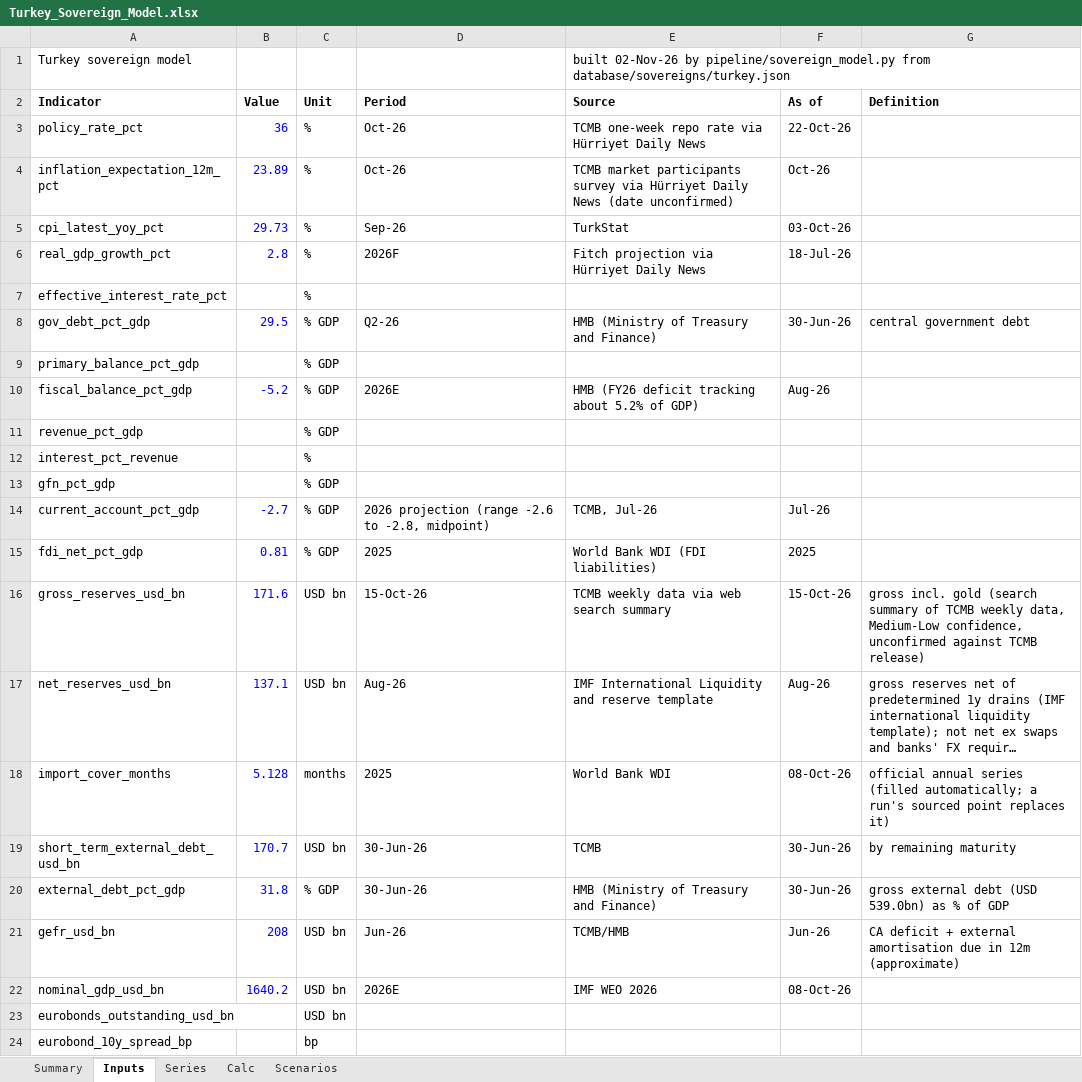
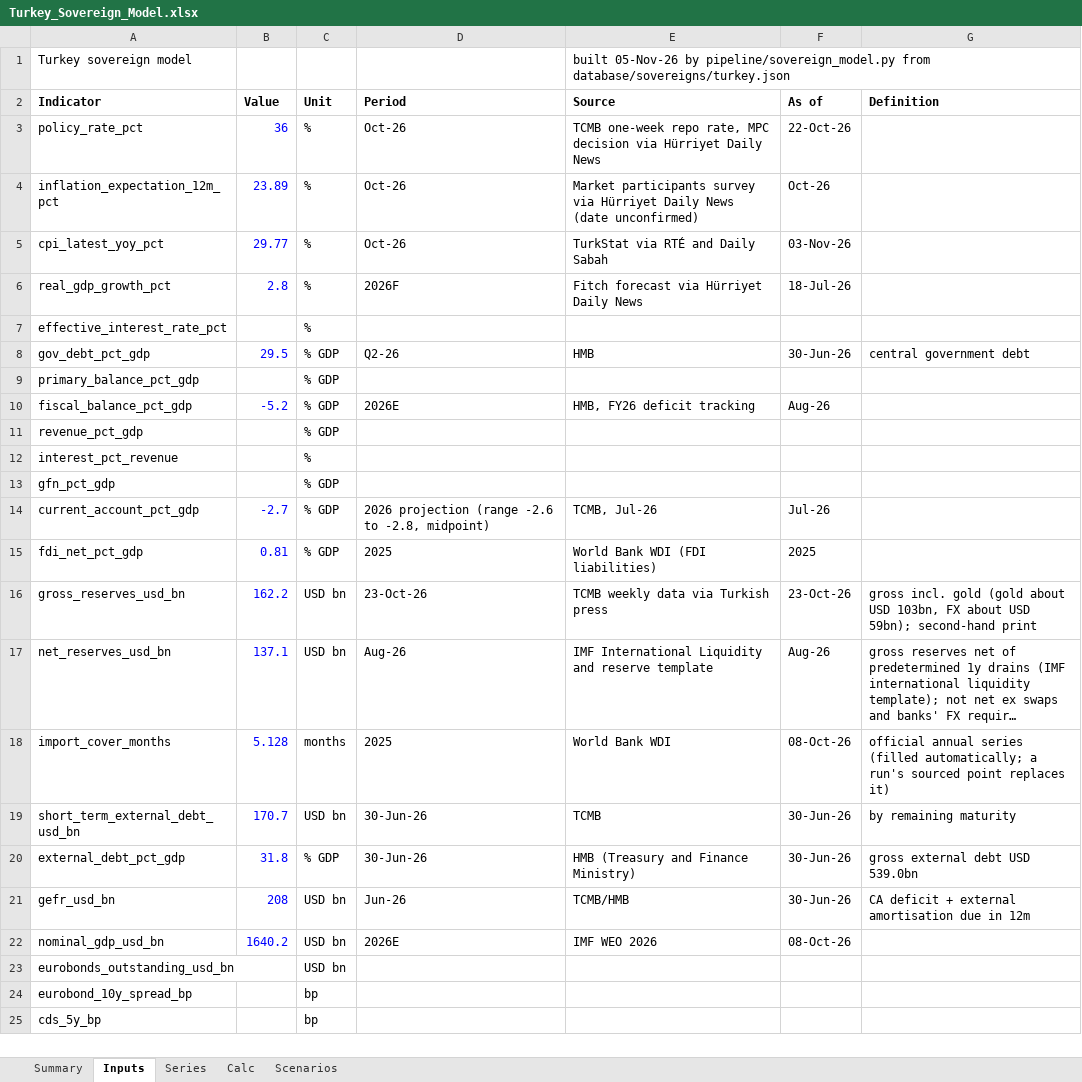
Before and after one commit to rkarim25/cembicredit, an Excel workbook: models/sovereigns/Turkey_Sovereign_Model.xlsx, sheet Inputs, drawn as a sheet; only a part is shown; the shorter side is filled out with more unchanged rows; long unchanged cells end in …; values as stored, in another font and other column widths than the file's, no borders; the diff names each change by its address in the sheet, - before the commit and + after, or states it on an @@ line.

```diff
--- a/models/sovereigns/Turkey_Sovereign_Model.xlsx (sheet Inputs)
+++ b/models/sovereigns/Turkey_Sovereign_Model.xlsx (sheet Inputs)
-E1 (Source): built 02-Nov-26 by pipeline/sovereign_model.py…
+E1 (Source): built 05-Nov-26 by pipeline/sovereign_model.py…
-E3 (Source): …one-week repo rate via Hürriyet…
+E3 (Source): …one-week repo rate, MPC decision via Hürriyet…
-E4 (Source): TCMB market participants survey…
+E4 (Source): Market participants survey…
-B5 (Value): 29.73
+B5 (Value): 29.77
-D5 (Period): Sep-26
+D5 (Period): Oct-26
-E5 (Source): TurkStat
+E5 (Source): TurkStat via RTÉ and Daily Sabah
-F5 (As of): 03-Oct-26
+F5 (As of): 03-Nov-26
-E6 (Source): Fitch projection via Hürriyet Daily News
+E6 (Source): Fitch forecast via Hürriyet Daily News
-E8 (Source): HMB (Ministry of Treasury and Finance)
+E8 (Source): HMB
-E10 (Source): HMB (FY26 deficit tracking about 5.2% of GDP)
+E10 (Source): HMB, FY26 deficit tracking
-B16 (Value): 171.6
+B16 (Value): 162.2
-D16 (Period): 15-Oct-26
+D16 (Period): 23-Oct-26
-E16 (Source): TCMB weekly data via web search summary
+E16 (Source): TCMB weekly data via Turkish press
-F16 (As of): 15-Oct-26
+F16 (As of): 23-Oct-26
-G16 (Definition): …incl. gold (search summary of TCMB weekly data, Medium-Low confidence, unconfirmed against TCMB release)
+G16 (Definition): …incl. gold (gold about USD 103bn, FX about USD 59bn); second-hand print
-E20 (Source): HMB (Ministry of Treasury and Finance)
+E20 (Source): HMB (Treasury and Finance Ministry)
-G20 (Definition): gross external debt (USD 539.0bn) as % of GDP
+G20 (Definition): gross external debt USD 539.0bn
-F21 (As of): Jun-26
+F21 (As of): 30-Jun-26
-G21 (Definition): …in 12m (approximate)
+G21 (Definition): …in 12m
```
Also changed, not shown: sheet Series, sheet Summary, models/sovereigns/Sovereign_Comp_Sheet.xlsx, 28 other files.
